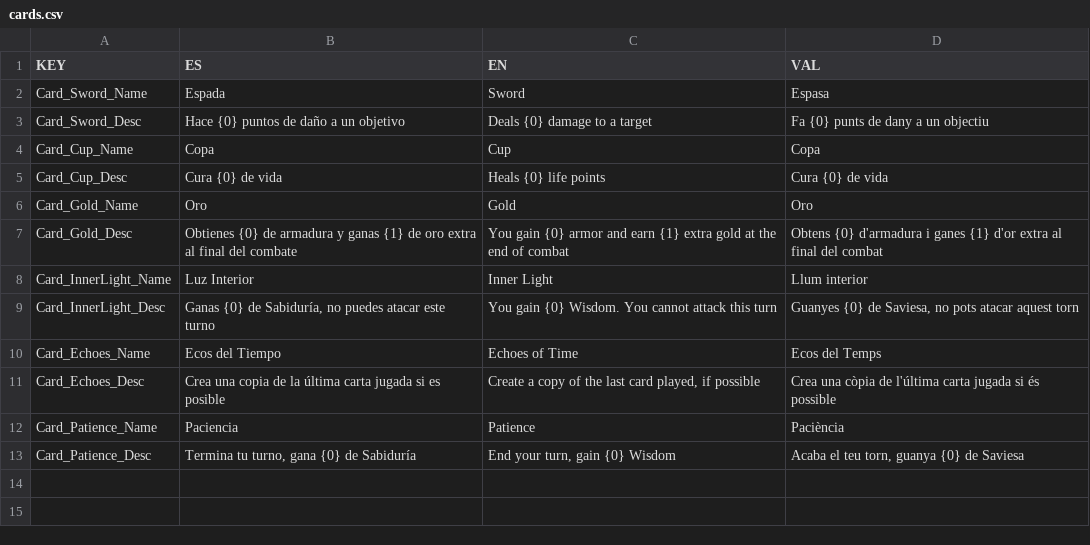
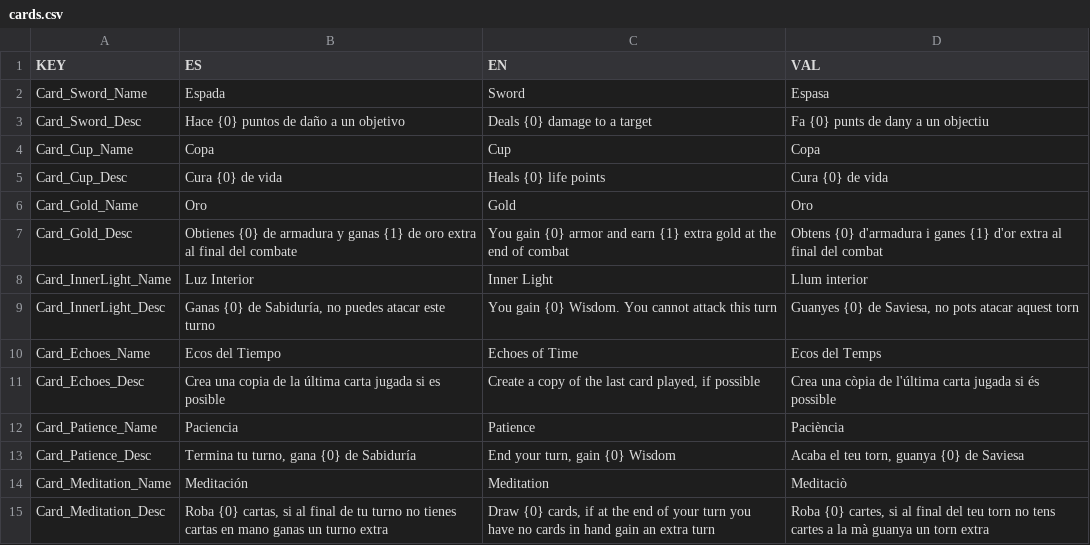
Before and after one commit to RatonDeGranja/TarotRoguelike, a CSV file: Assets/Scripts/LOCALIZATION/cards.csv, drawn as a sheet; the diff names each change by its address in the sheet, - before the commit and + after, or states it on an @@ line.

```diff
--- a/Assets/Scripts/LOCALIZATION/cards.csv
+++ b/Assets/Scripts/LOCALIZATION/cards.csv
+row 14: Card_Meditation_Name | Meditación | Meditation | Meditaciò
+row 15: Card_Meditation_Desc | Roba {0} cartas, si al final de tu turno no tienes cartas en mano ganas un turno extra | Draw {0} cards, if at the end of your turn you have no cards in hand gain an extra turn | Roba {0} cartes, si al final del teu torn no tens cartes a la mà guanya un torn extra
```
Also changed, not shown: 51 other files.
